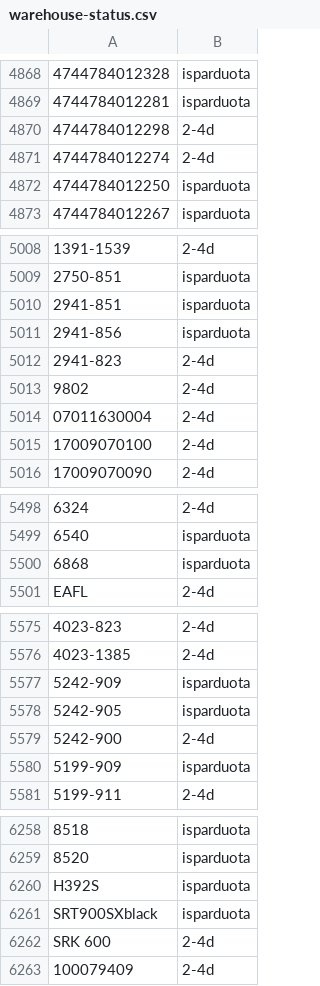
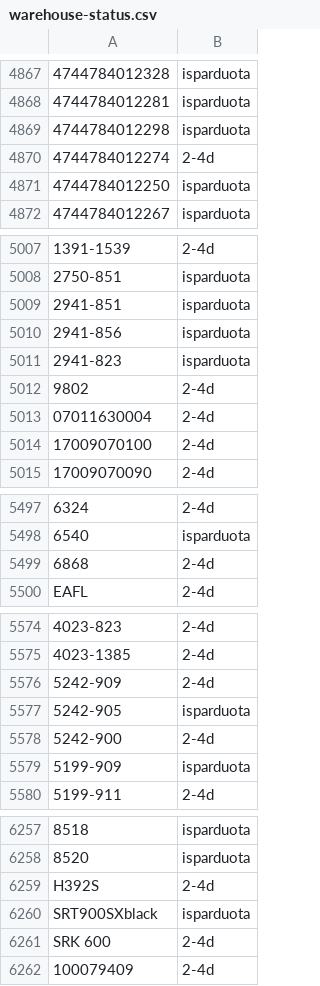
Before and after one commit to Automeskos/mototop-feeds, a CSV file: feeds/warehouse-status.csv, drawn as a sheet; only a part is shown, gaps mark what is left out; addresses are those after the commit; the diff covers the shown part only; the diff names each change by its address in the sheet, - before the commit and + after, or states it on an @@ line.

```diff
--- a/feeds/warehouse-status.csv
+++ b/feeds/warehouse-status.csv
-B4869: 2-4d
+B4869: isparduota
-B5011: 2-4d
+B5011: isparduota
-B5499: isparduota
+B5499: 2-4d
-B5576: isparduota
+B5576: 2-4d
-B6259: isparduota
+B6259: 2-4d
```
Also changed, not shown: 5 added rows, 1 removed row and 4 edited cells elsewhere in this file, 6 other files.
